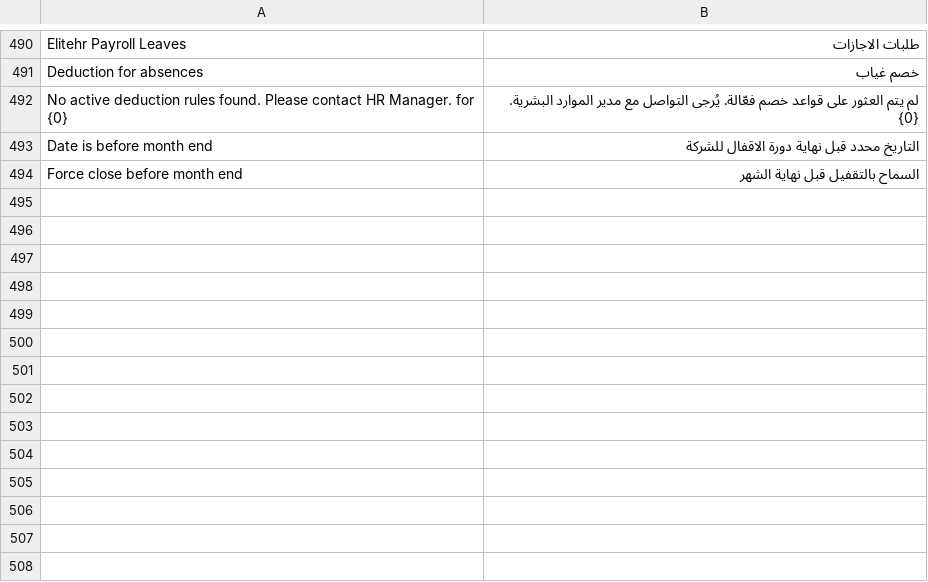
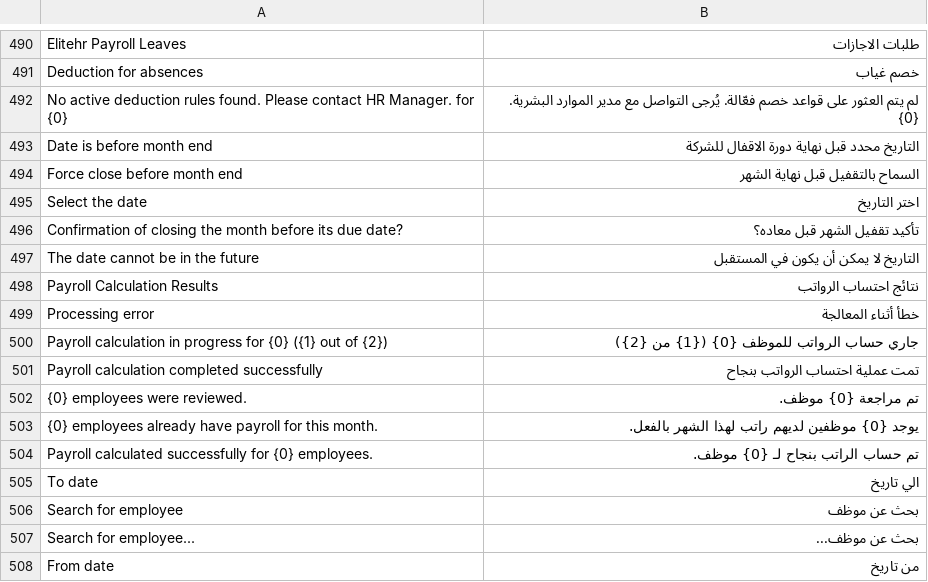
Before and after one commit to erpnext-projects/elitehr2, a CSV file: elitehr2/translations/ar.csv, drawn as a sheet; only a part is shown, gaps mark what is left out; the diff names each change by its address in the sheet, - before the commit and + after, or states it on an @@ line.

Commit message:
enhance payroll

```diff
--- a/elitehr2/translations/ar.csv
+++ b/elitehr2/translations/ar.csv
+row 495: Select the date | اختر التاريخ
+row 496: Confirmation of closing the month before its due date? | تأكيد تقفيل الشهر قبل معاده؟
+row 497: The date cannot be in the future | التاريخ لا يمكن أن يكون في المستقبل
+row 498: Payroll Calculation Results | نتائج احتساب الرواتب
+row 499: Processing error | خطأ أثناء المعالجة
+row 500: Payroll calculation in progress for {0} ({1} out of {2}) | جاري حساب الرواتب للموظف {0} ({1} من {2})
+row 501: Payroll calculation completed successfully | تمت عملية احتساب الرواتب بنجاح
+row 502: {0} employees were reviewed. | تم مراجعة {0} موظف.
+row 503: {0} employees already have payroll for this month. | يوجد {0} موظفين لديهم راتب لهذا الشهر بالفعل.
+row 504: Payroll calculated successfully for {0} employees. | تم حساب الراتب بنجاح لـ {0} موظف.
+row 505: To date | الي تاريخ
+row 506: Search for employee | بحث عن موظف
+row 507: Search for employee... | بحث عن موظف...
+row 508: From date | من تاريخ
```
Also changed, not shown: 3 other files.
